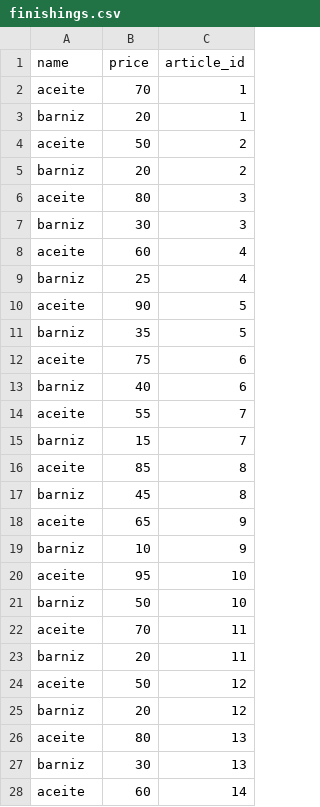
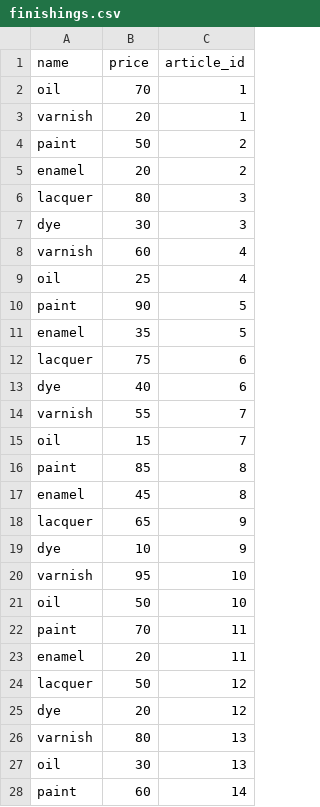
Before and after one commit to aingelmo/muebles, a CSV file: data/csv/finishings.csv, drawn as a sheet; only a part is shown; the diff covers the shown part only.

```diff
--- a/data/csv/finishings.csv
+++ b/data/csv/finishings.csv
@@ -1,28 +1,28 @@
 name,price,article_id
-aceite,70,1
-barniz,20,1
-aceite,50,2
-barniz,20,2
-aceite,80,3
-barniz,30,3
-aceite,60,4
-barniz,25,4
-aceite,90,5
-barniz,35,5
-aceite,75,6
-barniz,40,6
-aceite,55,7
-barniz,15,7
-aceite,85,8
-barniz,45,8
-aceite,65,9
-barniz,10,9
-aceite,95,10
-barniz,50,10
-aceite,70,11
-barniz,20,11
-aceite,50,12
-barniz,20,12
-aceite,80,13
-barniz,30,13
-aceite,60,14
+oil,70,1
+varnish,20,1
+paint,50,2
+enamel,20,2
+lacquer,80,3
+dye,30,3
+varnish,60,4
+oil,25,4
+paint,90,5
+enamel,35,5
+lacquer,75,6
+dye,40,6
+varnish,55,7
+oil,15,7
+paint,85,8
+enamel,45,8
+lacquer,65,9
+dye,10,9
+varnish,95,10
+oil,50,10
+paint,70,11
+enamel,20,11
+lacquer,50,12
+dye,20,12
+varnish,80,13
+oil,30,13
+paint,60,14
```
Also changed, not shown: 33 edited cells elsewhere in this file, data/csv/articles.csv, data/csv/dimensions.csv, 36 other files.
